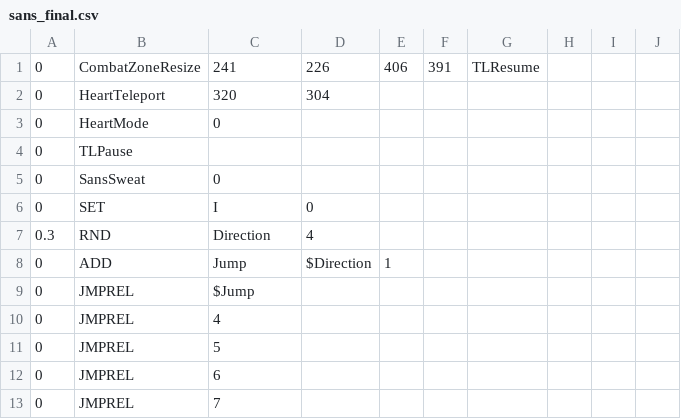
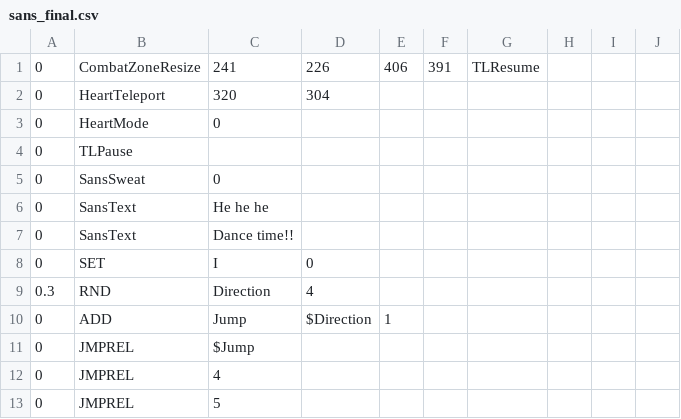
Before and after one commit to 07SharkTomato27/youtube-sans-fight-simu, a CSV file: sans_final.csv, drawn as a sheet; only a part is shown; the shorter side is filled out with more unchanged rows.

Commit message:
Update sans_final.csv

```diff
--- a/sans_final.csv
+++ b/sans_final.csv
@@ -5,2 +5,4 @@
 0,SansSweat,0,,,,,,,
+0,SansText,He he he,,,,,,,
+0,SansText,Dance time!!,,,,,,,
 0,SET,I,0,,,,,,
```
